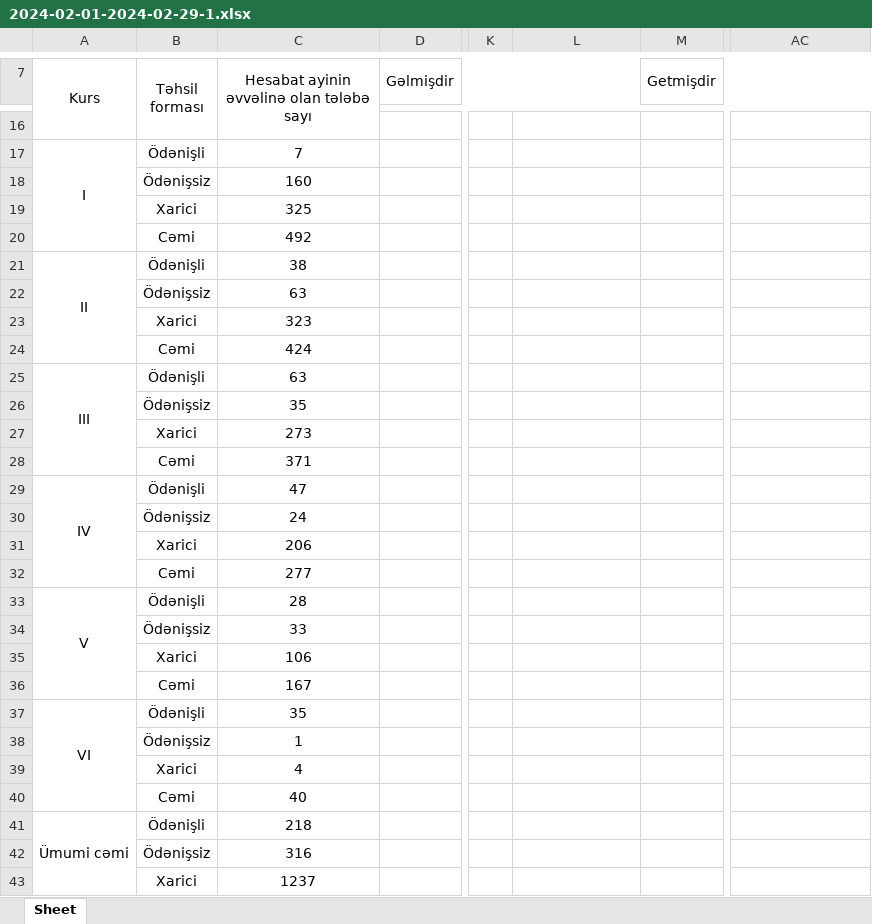
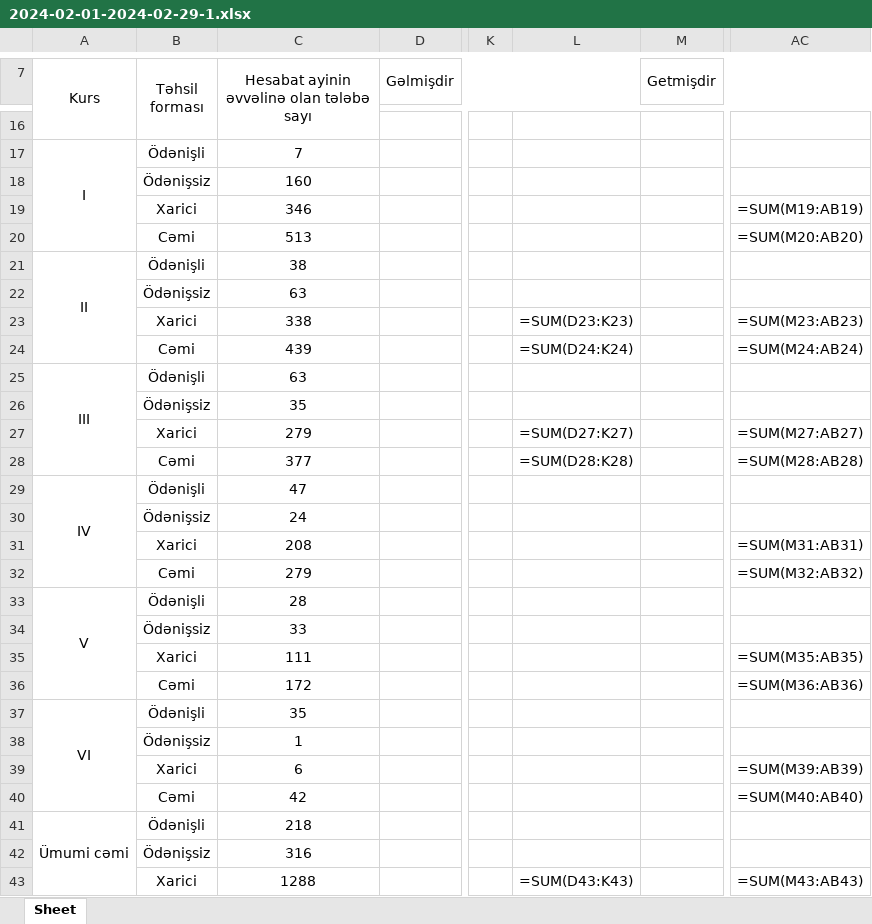
Before and after one commit to yhtps237/flask-test2, an Excel workbook: excel-files/2024-02-01-2024-02-29-1.xlsx, sheet Sheet, drawn as a sheet; only a part is shown, gaps mark what is left out; values as stored, in another font and other column widths than the file's, no borders; formulas without a stored value are shown as written; the diff covers the shown part only; the diff names each change by its address in the sheet, - before the commit and + after, or states it on an @@ line.

```diff
--- a/excel-files/2024-02-01-2024-02-29-1.xlsx (sheet Sheet)
+++ b/excel-files/2024-02-01-2024-02-29-1.xlsx (sheet Sheet)
-C19: 325
+C19: 346
-AC19: (empty)
+AC19: =SUM(M19:AB19)
-C20: 492
+C20: 513
-AC20: (empty)
+AC20: =SUM(M20:AB20)
-C23: 323
+C23: 338
-L23: (empty)
+L23: =SUM(D23:K23)
-AC23: (empty)
+AC23: =SUM(M23:AB23)
-C24: 424
+C24: 439
-L24: (empty)
+L24: =SUM(D24:K24)
-AC24: (empty)
+AC24: =SUM(M24:AB24)
-C27: 273
+C27: 279
-L27: (empty)
+L27: =SUM(D27:K27)
-AC27: (empty)
+AC27: =SUM(M27:AB27)
-C28: 371
+C28: 377
-L28: (empty)
+L28: =SUM(D28:K28)
-AC28: (empty)
+AC28: =SUM(M28:AB28)
-C31: 206
+C31: 208
-AC31: (empty)
+AC31: =SUM(M31:AB31)
-C32: 277
+C32: 279
-AC32: (empty)
+AC32: =SUM(M32:AB32)
-C35: 106
+C35: 111
-AC35: (empty)
+AC35: =SUM(M35:AB35)
-C36: 167
+C36: 172
-AC36: (empty)
+AC36: =SUM(M36:AB36)
-C39: 4
+C39: 6
-AC39: (empty)
+AC39: =SUM(M39:AB39)
-C40: 40
+C40: 42
-AC40: (empty)
+AC40: =SUM(M40:AB40)
-C43: 1237
+C43: 1288
-L43: (empty)
+L43: =SUM(D43:K43)
-AC43: (empty)
+AC43: =SUM(M43:AB43)
```
Also changed, not shown: 3 edited cells elsewhere in this sheet, 5 other files.
